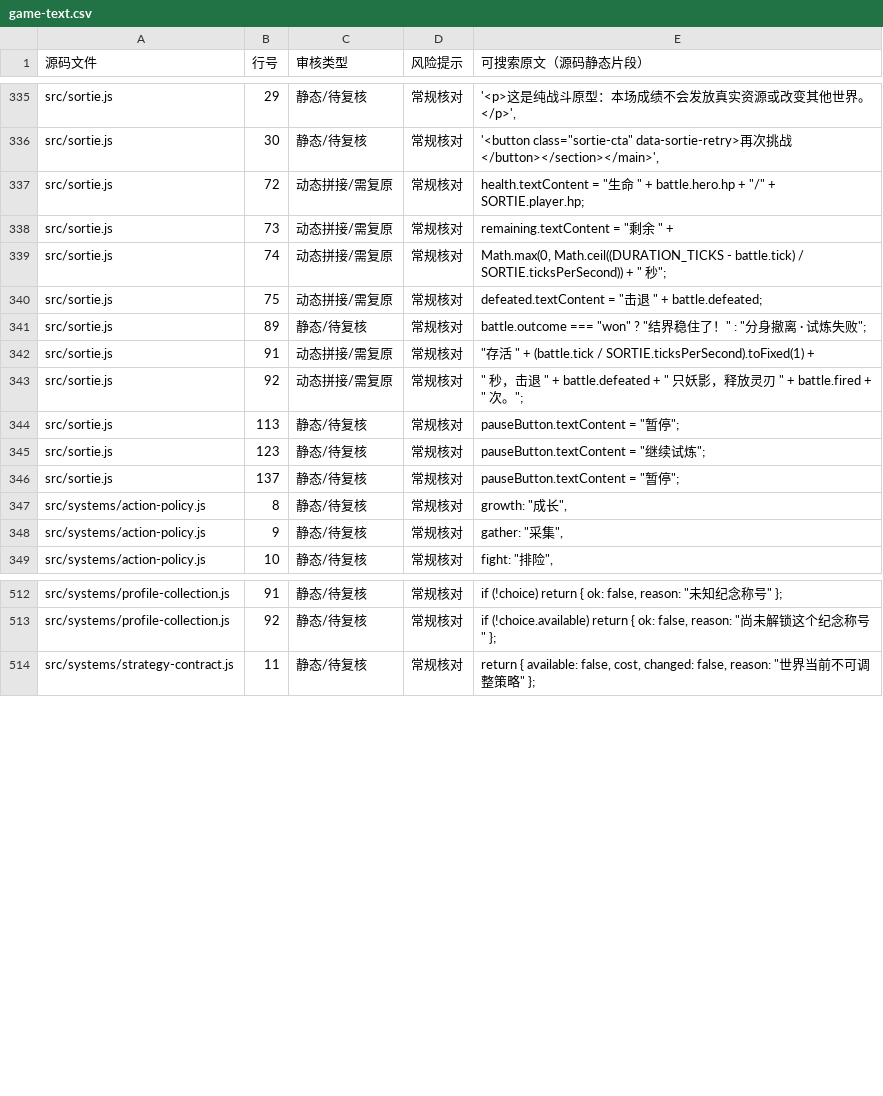
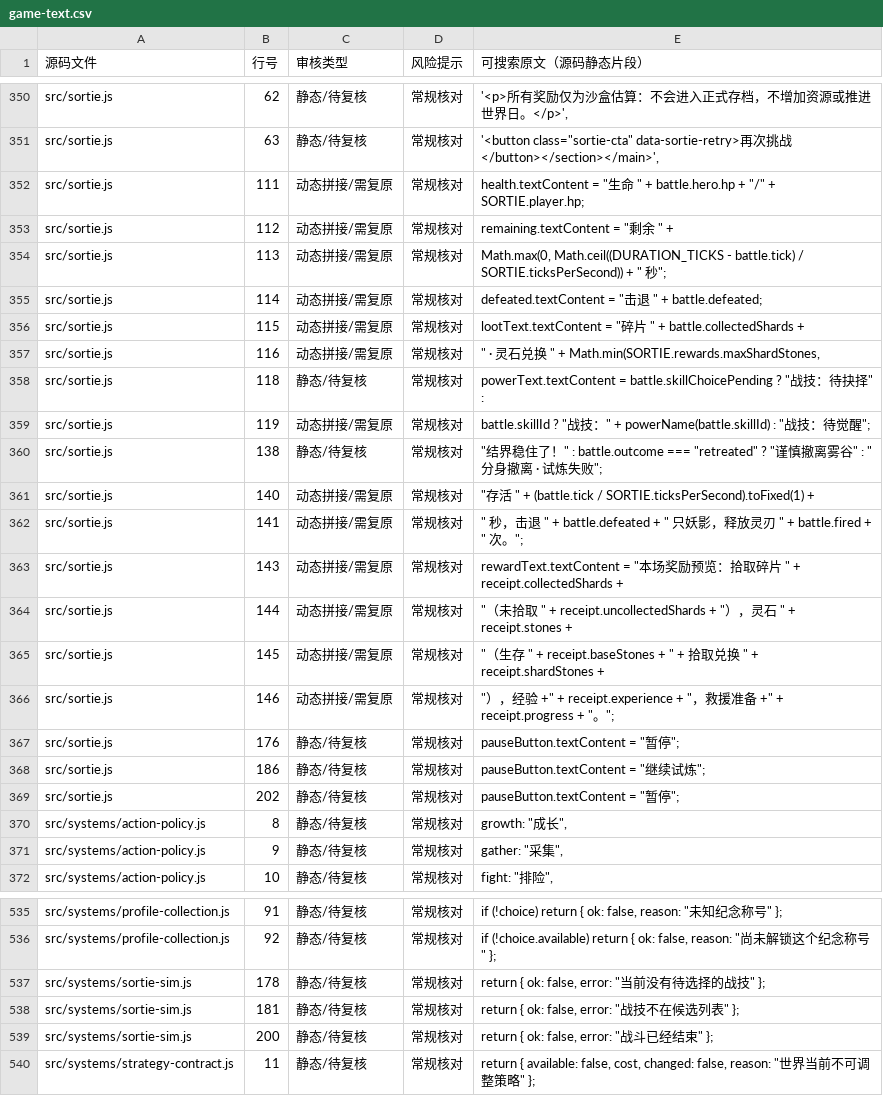
Before and after one commit to anlew07/learn, a CSV file: docs/review/game-text.csv, drawn as a sheet; only a part is shown, gaps mark what is left out; the diff covers the shown part only.

Commit message:
chore(review): sync new combat skill and pickup text candidates

```diff
--- a/docs/review/game-text.csv
+++ b/docs/review/game-text.csv
@@ -335,13 +350,21 @@
-"src/sortie.js","29","静态/待复核","常规核对","'<p>这是纯战斗原型：本场成绩不会发放真实资源或改变其他世界。</p>',"
-"src/sortie.js","30","静态/待复核","常规核对","'<button class=""sortie-cta"" data-sortie-retry>再次挑战</button></section></main>',"
-"src/sortie.js","72","动态拼接/需复原","常规核对","health.textContent = ""生命 "" + battle.hero.hp + ""/"" + SORTIE.player.hp;"
-"src/sortie.js","73","动态拼接/需复原","常规核对","remaining.textContent = ""剩余 "" +"
-"src/sortie.js","74","动态拼接/需复原","常规核对","Math.max(0, Math.ceil((DURATION_TICKS - battle.tick) / SORTIE.ticksPerSecond)) + "" 秒"";"
-"src/sortie.js","75","动态拼接/需复原","常规核对","defeated.textContent = ""击退 "" + battle.defeated;"
-"src/sortie.js","89","静态/待复核","常规核对","battle.outcome === ""won"" ? ""结界稳住了！"" : ""分身撤离 · 试炼失败"";"
-"src/sortie.js","91","动态拼接/需复原","常规核对","""存活 "" + (battle.tick / SORTIE.ticksPerSecond).toFixed(1) +"
-"src/sortie.js","92","动态拼接/需复原","常规核对",""" 秒，击退 "" + battle.defeated + "" 只妖影，释放灵刃 "" + battle.fired + "" 次。"";"
-"src/sortie.js","113","静态/待复核","常规核对","pauseButton.textContent = ""暂停"";"
-"src/sortie.js","123","静态/待复核","常规核对","pauseButton.textContent = ""继续试炼"";"
-"src/sortie.js","137","静态/待复核","常规核对","pauseButton.textContent = ""暂停"";"
+"src/sortie.js","62","静态/待复核","常规核对","'<p>所有奖励仅为沙盒估算：不会进入正式存档，不增加资源或推进世界日。</p>',"
+"src/sortie.js","63","静态/待复核","常规核对","'<button class=""sortie-cta"" data-sortie-retry>再次挑战</button></section></main>',"
+"src/sortie.js","111","动态拼接/需复原","常规核对","health.textContent = ""生命 "" + battle.hero.hp + ""/"" + SORTIE.player.hp;"
+"src/sortie.js","112","动态拼接/需复原","常规核对","remaining.textContent = ""剩余 "" +"
+"src/sortie.js","113","动态拼接/需复原","常规核对","Math.max(0, Math.ceil((DURATION_TICKS - battle.tick) / SORTIE.ticksPerSecond)) + "" 秒"";"
+"src/sortie.js","114","动态拼接/需复原","常规核对","defeated.textContent = ""击退 "" + battle.defeated;"
+"src/sortie.js","115","动态拼接/需复原","常规核对","lootText.textContent = ""碎片 "" + battle.collectedShards +"
+"src/sortie.js","116","动态拼接/需复原","常规核对",""" · 灵石兑换 "" + Math.min(SORTIE.rewards.maxShardStones,"
+"src/sortie.js","118","静态/待复核","常规核对","powerText.textContent = battle.skillChoicePending ? ""战技：待抉择"" :"
+"src/sortie.js","119","动态拼接/需复原","常规核对","battle.skillId ? ""战技："" + powerName(battle.skillId) : ""战技：待觉醒"";"
+"src/sortie.js","138","静态/待复核","常规核对","""结界稳住了！"" : battle.outcome === ""retreated"" ? ""谨慎撤离雾谷"" : ""分身撤离 · 试炼失败"";"
+"src/sortie.js","140","动态拼接/需复原","常规核对","""存活 "" + (battle.tick / SORTIE.ticksPerSecond).toFixed(1) +"
+"src/sortie.js","141","动态拼接/需复原","常规核对",""" 秒，击退 "" + battle.defeated + "" 只妖影，释放灵刃 "" + battle.fired + "" 次。"";"
+"src/sortie.js","143","动态拼接/需复原","常规核对","rewardText.textContent = ""本场奖励预览：拾取碎片 "" + receipt.collectedShards +"
+"src/sortie.js","144","动态拼接/需复原","常规核对","""（未拾取 "" + receipt.uncollectedShards + ""），灵石 "" + receipt.stones +"
+"src/sortie.js","145","动态拼接/需复原","常规核对","""（生存 "" + receipt.baseStones + "" + 拾取兑换 "" + receipt.shardStones +"
+"src/sortie.js","146","动态拼接/需复原","常规核对","""），经验 +"" + receipt.experience + ""，救援准备 +"" + receipt.progress + ""。"";"
+"src/sortie.js","176","静态/待复核","常规核对","pauseButton.textContent = ""暂停"";"
+"src/sortie.js","186","静态/待复核","常规核对","pauseButton.textContent = ""继续试炼"";"
+"src/sortie.js","202","静态/待复核","常规核对","pauseButton.textContent = ""暂停"";"
 "src/systems/action-policy.js","8","静态/待复核","常规核对","growth: ""成长"","
@@ -513,2 +536,5 @@
 "src/systems/profile-collection.js","92","静态/待复核","常规核对","if (!choice.available) return { ok: false, reason: ""尚未解锁这个纪念称号"" };"
+"src/systems/sortie-sim.js","178","静态/待复核","常规核对","return { ok: false, error: ""当前没有待选择的战技"" };"
+"src/systems/sortie-sim.js","181","静态/待复核","常规核对","return { ok: false, error: ""战技不在候选列表"" };"
+"src/systems/sortie-sim.js","200","静态/待复核","常规核对","return { ok: false, error: ""战斗已经结束"" };"
 "src/systems/strategy-contract.js","11","静态/待复核","常规核对","return { available: false, cost, changed: false, reason: ""世界当前不可调整策略"" };"
```
Also changed, not shown: 15 added rows and 19 edited cells elsewhere in this file.
